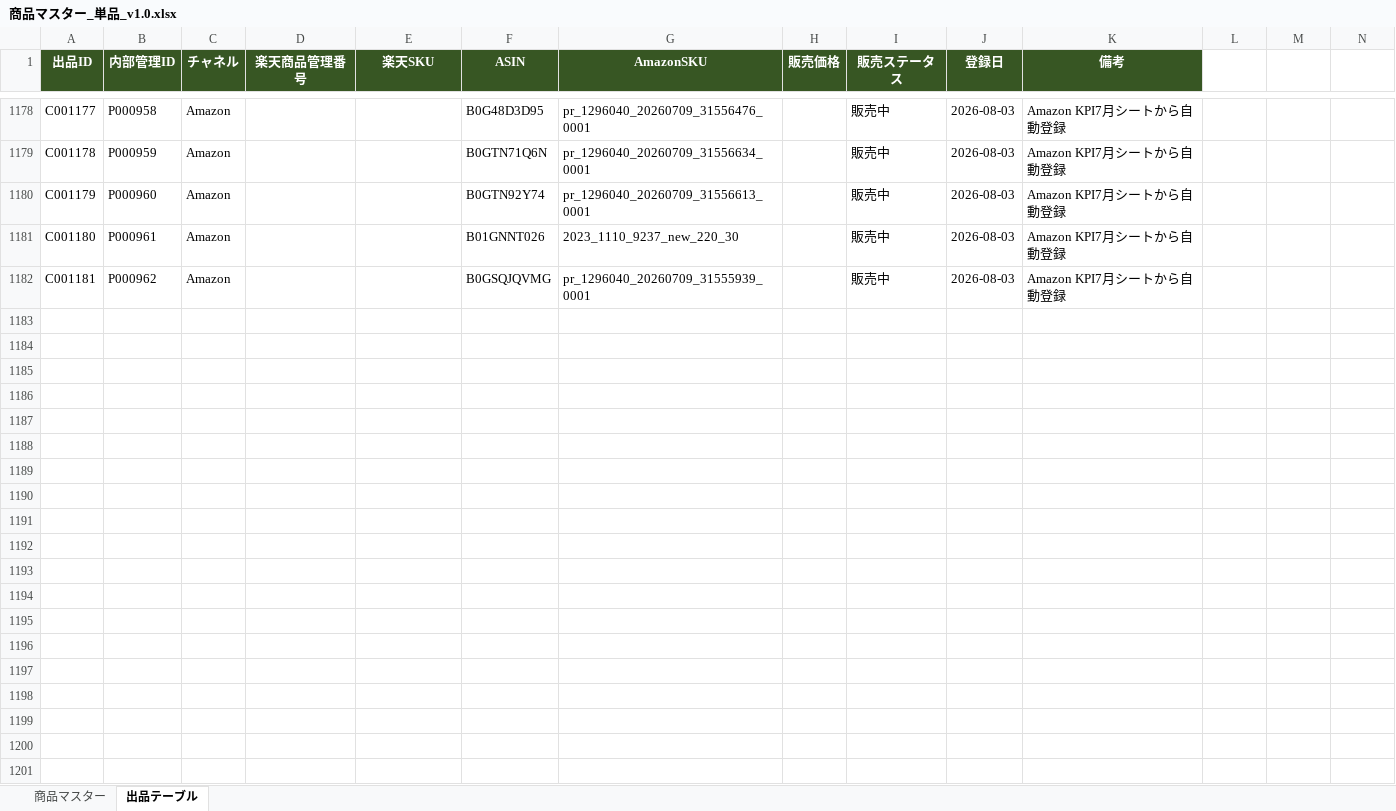
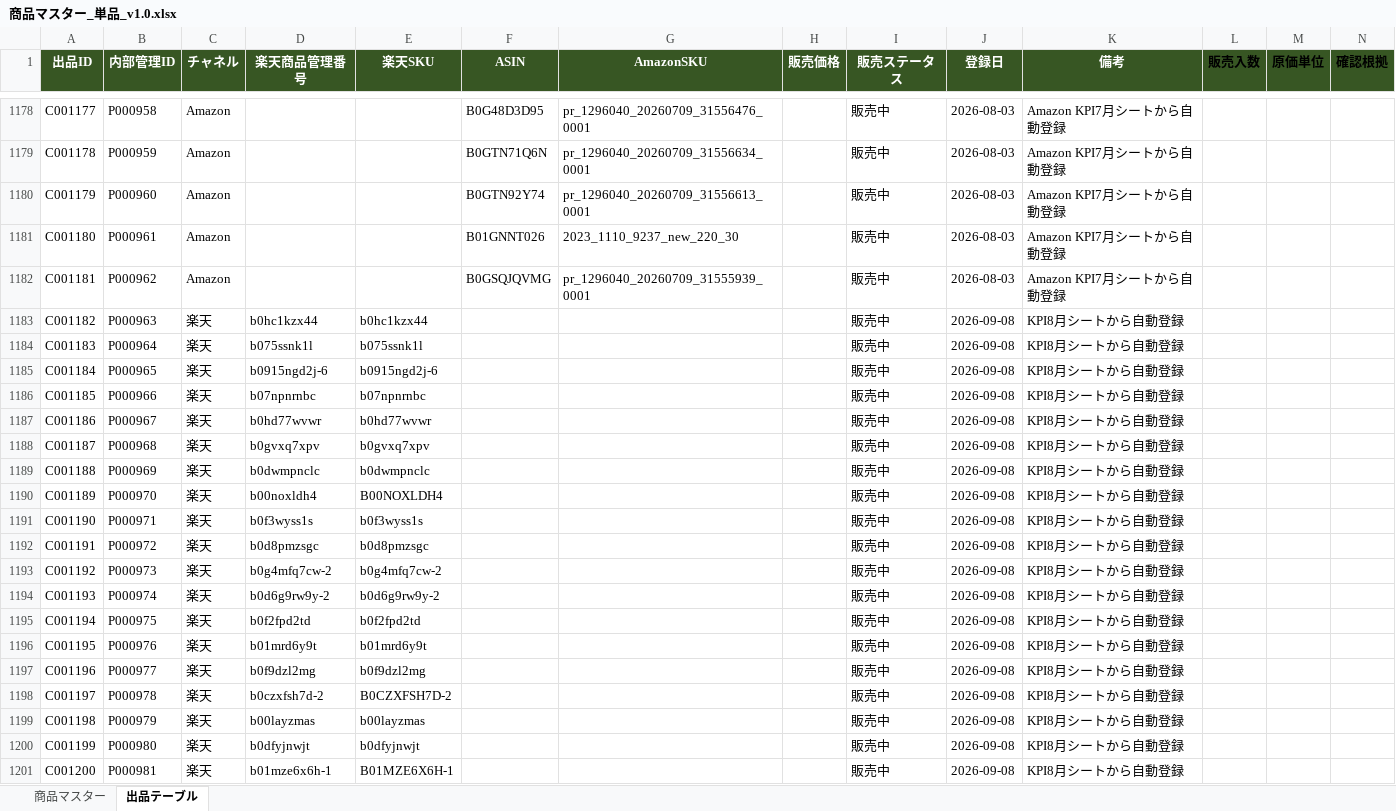
Before and after one commit to houzyou777-creator/inventory-management, an Excel workbook: MomijiStore_OS/01_InventoryManagement/SourceData/商品マスター_単品_v1.0.xlsx, sheet 出品テーブル, drawn as a sheet; only a part is shown, gaps mark what is left out; values as stored, in another font and other column widths than the file's, no borders; the diff covers the shown part only; the diff names each change by its address in the sheet, - before the commit and + after, or states it on an @@ line.

```diff
--- a/MomijiStore_OS/01_InventoryManagement/SourceData/商品マスター_単品_v1.0.xlsx (sheet 出品テーブル)
+++ b/MomijiStore_OS/01_InventoryManagement/SourceData/商品マスター_単品_v1.0.xlsx (sheet 出品テーブル)
-L1: (empty)
+L1: 販売入数
-L1:N1 fill: none
+L1:N1 fill: #375623
-M1: (empty)
+M1: 原価単位
-N1: (empty)
+N1: 確認根拠
+row 1183: C001182 | P000963 | 楽天 | b0hc1kzx44 | b0hc1kzx44 |  |  |  | 販売中 | 2026-09-08 | KPI8月シートから自動登録
+row 1184: C001183 | P000964 | 楽天 | b075ssnk1l | b075ssnk1l |  |  |  | 販売中 | 2026-09-08 | KPI8月シートから自動登録
+row 1185: C001184 | P000965 | 楽天 | b0915ngd2j-6 | b0915ngd2j-6 |  |  |  | 販売中 | 2026-09-08 | KPI8月シートから自動登録
+row 1186: C001185 | P000966 | 楽天 | b07npnrnbc | b07npnrnbc |  |  |  | 販売中 | 2026-09-08 | KPI8月シートから自動登録
+row 1187: C001186 | P000967 | 楽天 | b0hd77wvwr | b0hd77wvwr |  |  |  | 販売中 | 2026-09-08 | KPI8月シートから自動登録
+row 1188: C001187 | P000968 | 楽天 | b0gvxq7xpv | b0gvxq7xpv |  |  |  | 販売中 | 2026-09-08 | KPI8月シートから自動登録
+row 1189: C001188 | P000969 | 楽天 | b0dwmpnclc | b0dwmpnclc |  |  |  | 販売中 | 2026-09-08 | KPI8月シートから自動登録
+row 1190: C001189 | P000970 | 楽天 | b00noxldh4 | B00NOXLDH4 |  |  |  | 販売中 | 2026-09-08 | KPI8月シートから自動登録
+row 1191: C001190 | P000971 | 楽天 | b0f3wyss1s | b0f3wyss1s |  |  |  | 販売中 | 2026-09-08 | KPI8月シートから自動登録
+row 1192: C001191 | P000972 | 楽天 | b0d8pmzsgc | b0d8pmzsgc |  |  |  | 販売中 | 2026-09-08 | KPI8月シートから自動登録
+row 1193: C001192 | P000973 | 楽天 | b0g4mfq7cw-2 | b0g4mfq7cw-2 |  |  |  | 販売中 | 2026-09-08 | KPI8月シートから自動登録
+row 1194: C001193 | P000974 | 楽天 | b0d6g9rw9y-2 | b0d6g9rw9y-2 |  |  |  | 販売中 | 2026-09-08 | KPI8月シートから自動登録
+row 1195: C001194 | P000975 | 楽天 | b0f2fpd2td | b0f2fpd2td |  |  |  | 販売中 | 2026-09-08 | KPI8月シートから自動登録
+row 1196: C001195 | P000976 | 楽天 | b01mrd6y9t | b01mrd6y9t |  |  |  | 販売中 | 2026-09-08 | KPI8月シートから自動登録
+row 1197: C001196 | P000977 | 楽天 | b0f9dzl2mg | b0f9dzl2mg |  |  |  | 販売中 | 2026-09-08 | KPI8月シートから自動登録
+row 1198: C001197 | P000978 | 楽天 | b0czxfsh7d-2 | B0CZXFSH7D-2 |  |  |  | 販売中 | 2026-09-08 | KPI8月シートから自動登録
+row 1199: C001198 | P000979 | 楽天 | b00layzmas | b00layzmas |  |  |  | 販売中 | 2026-09-08 | KPI8月シートから自動登録
+row 1200: C001199 | P000980 | 楽天 | b0dfyjnwjt | b0dfyjnwjt |  |  |  | 販売中 | 2026-09-08 | KPI8月シートから自動登録
+row 1201: C001200 | P000981 | 楽天 | b01mze6x6h-1 | B01MZE6X6H-1 |  |  |  | 販売中 | 2026-09-08 | KPI8月シートから自動登録
```
Also changed, not shown: 230 added rows and 24 edited cells elsewhere in this sheet, sheet 商品マスター, 4 other files.
